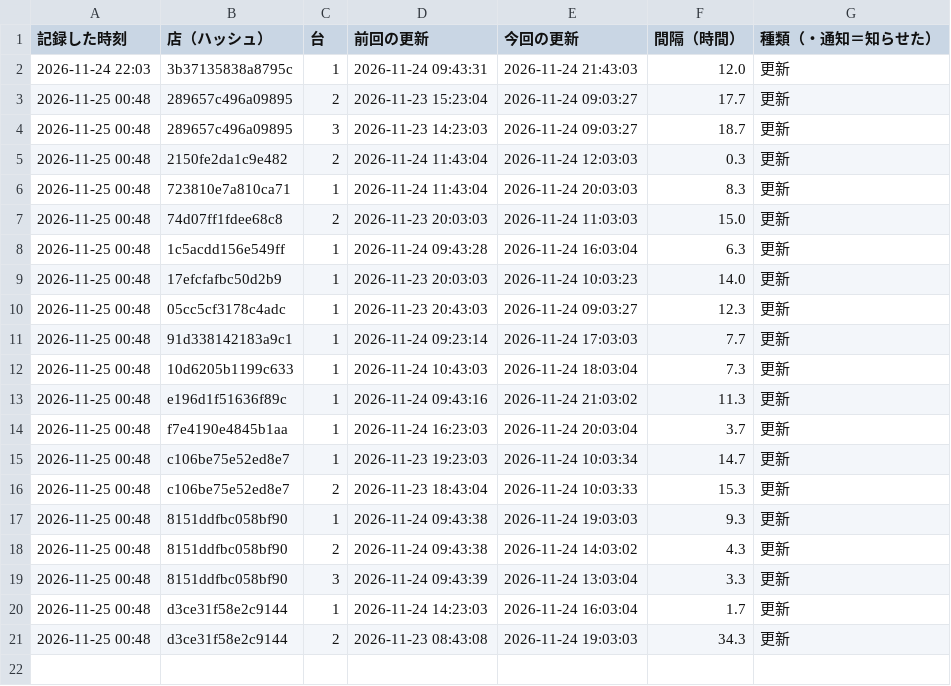
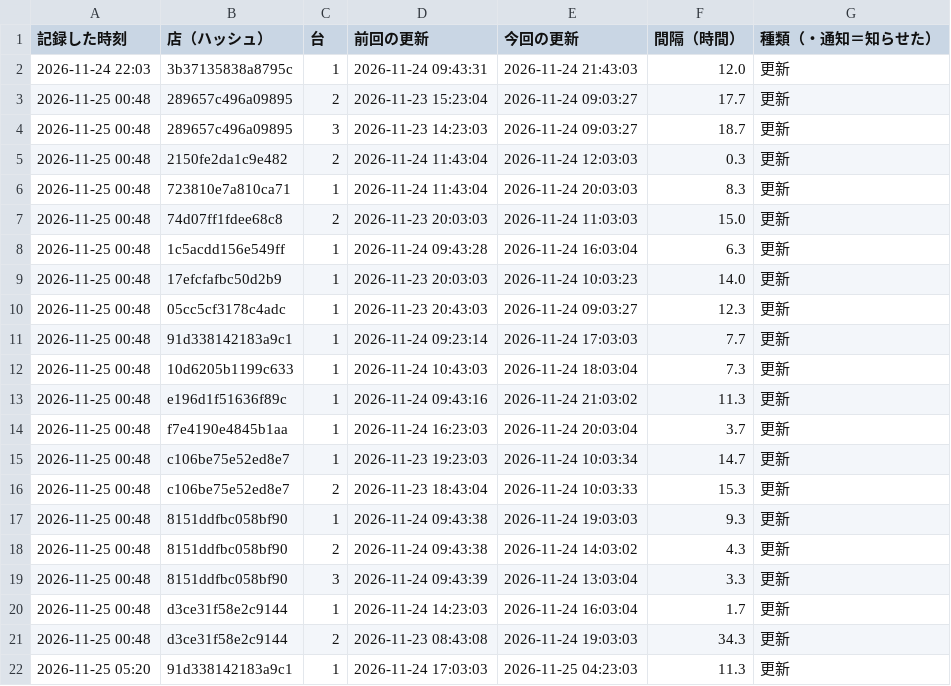
Before and after one commit to kous8770/aikatsu-shop-watch, a CSV file: history.csv, drawn as a sheet.

```diff
--- a/history.csv
+++ b/history.csv
@@ -21 +21,2 @@
 2026-11-25 00:48,d3ce31f58e2c9144,2,2026-11-23 08:43:08,2026-11-24 19:03:03,34.3,更新
+2026-11-25 05:20,91d338142183a9c1,1,2026-11-24 17:03:03,2026-11-25 04:23:03,11.3,更新
```
Also changed, not shown: 1 other file.
